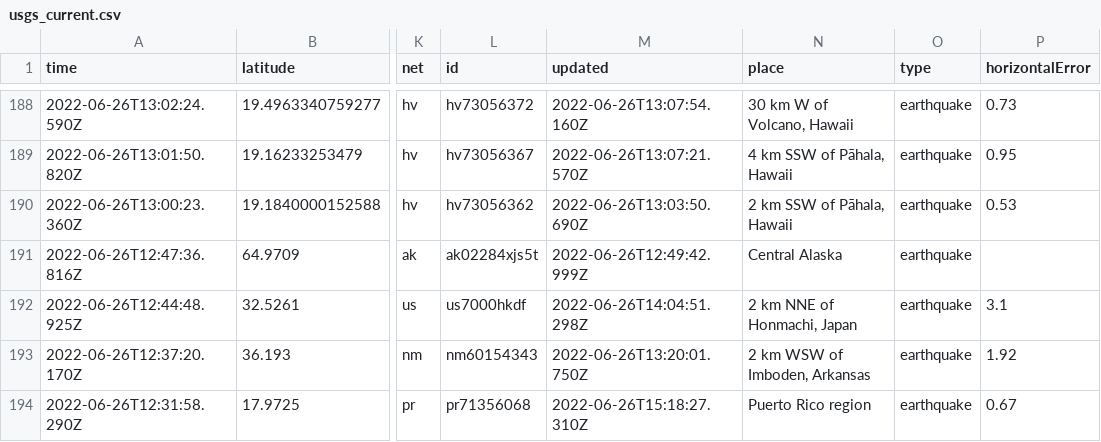
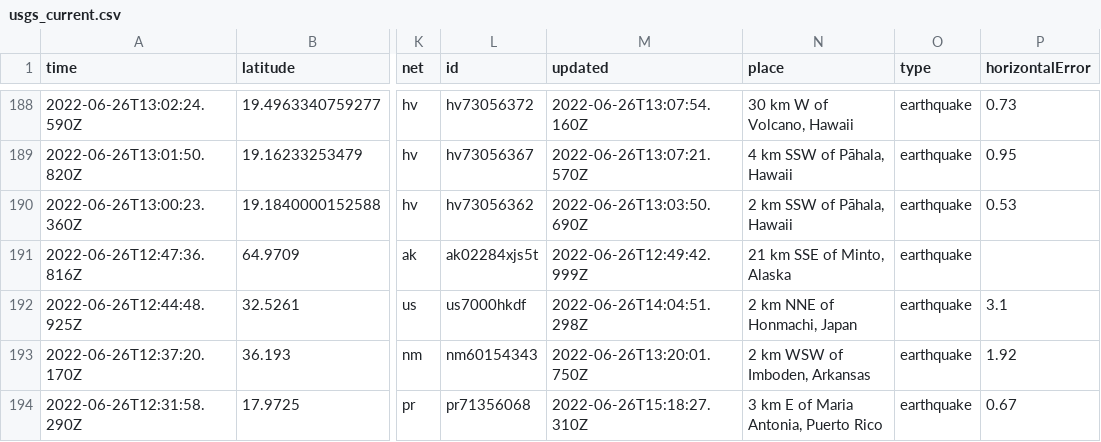
Before and after one commit to melfronczek/my-data-robot, a CSV file: usgs_current.csv, drawn as a sheet; only a part is shown, gaps mark what is left out; the diff covers the shown part only; the diff names each change by its address in the sheet, - before the commit and + after, or states it on an @@ line.

```diff
--- a/usgs_current.csv
+++ b/usgs_current.csv
-N191 (place): Central Alaska
+N191 (place): 21 km SSE of Minto, Alaska
-N194 (place): Puerto Rico region
+N194 (place): 3 km E of Maria Antonia, Puerto Rico
```
Also changed, not shown: 1 removed row and 8 edited cells elsewhere in this file.
